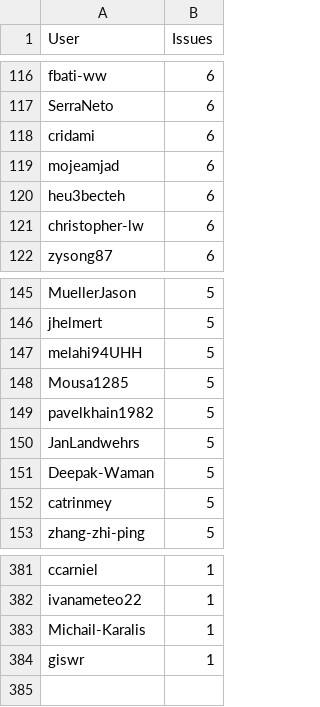
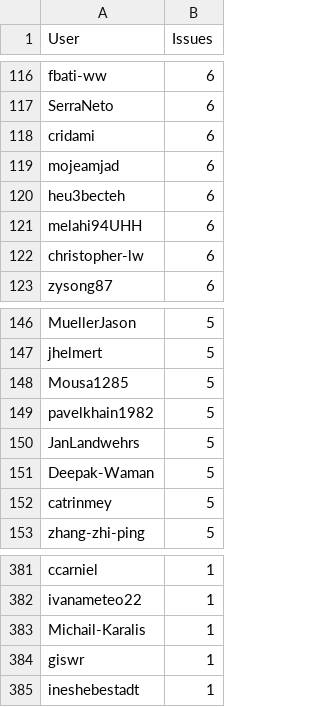
Before and after one commit to C2SM/zonda-statistics, a CSV file: csv/contributors.csv, drawn as a sheet; only a part is shown, gaps mark what is left out; removed rows and columns are numbered as before the commit, all else as after; the diff names each change by its address in the sheet, - before the commit and + after, or states it on an @@ line.

```diff
--- a/csv/contributors.csv
+++ b/csv/contributors.csv
+row 121: melahi94UHH | 6
-row 147: melahi94UHH | 5
+row 385: ineshebestadt | 1
```
Also changed, not shown: csv/label_combinations.csv, csv/labels.csv, 8 other files.
